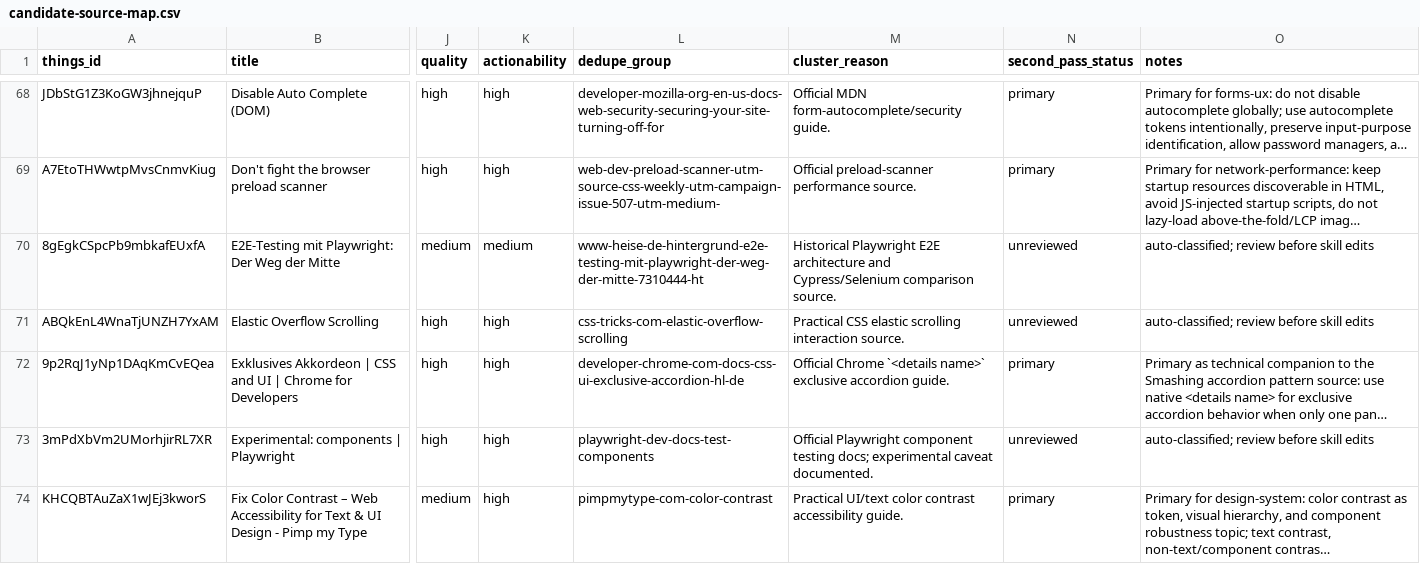
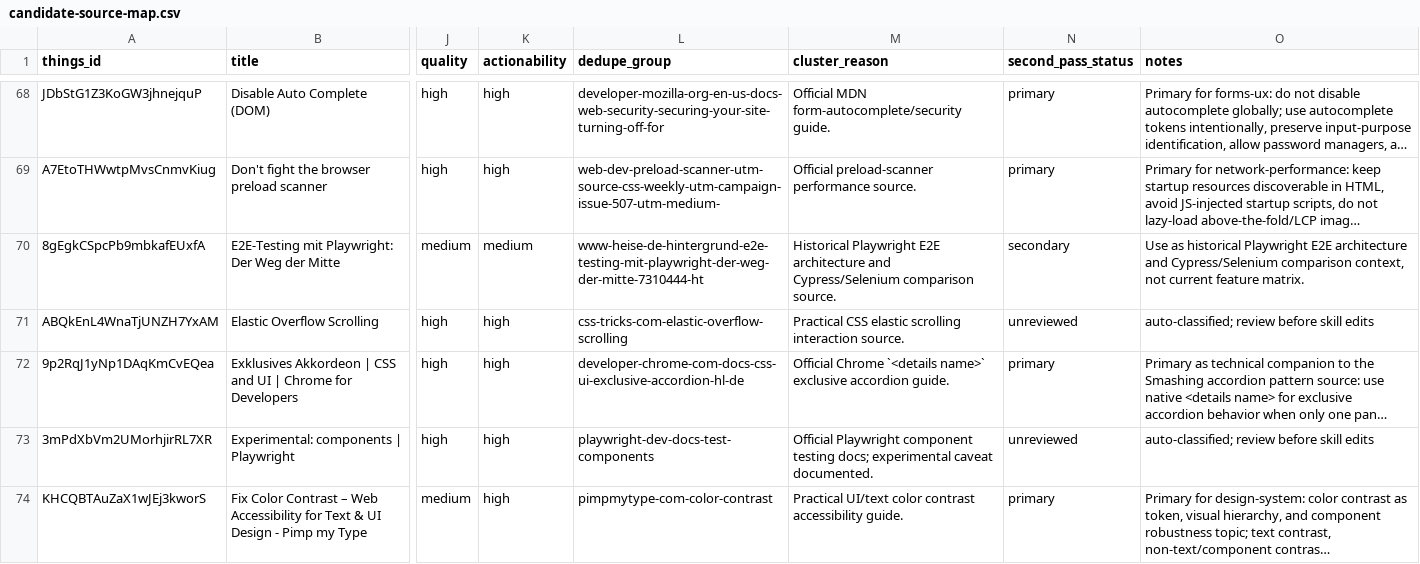
Before and after one commit to sebastian-software/skills.sebastian-software.com, a CSV file: docs/source-review/candidate-source-map.csv, drawn as a sheet; only a part is shown, gaps mark what is left out; long unchanged cells end in …; the diff names each change by its address in the sheet, - before the commit and + after, or states it on an @@ line.

Commit message:
skill(frontend-testing): integrate e2e-testing-mit-playwright-der-weg-der-mitte
Things-ID: 8gEgkCSpcPb9mbkafEUxfA
Source: https://www.heise.de/hintergrund/E2E-Testing-mit-Playwright-Der-Weg-der-Mitte-7310444.html?wt_mc=rss.red.ho.ho.atom.beitrag.beitrag
Decision: secondary
Target: s7n-frontend-testing/references/playwright-e2e-workflows.md
URL-Recheck: 2026-06-13, HTTP 200

```diff
--- a/docs/source-review/candidate-source-map.csv
+++ b/docs/source-review/candidate-source-map.csv
-N70 (second_pass_status): unreviewed
+N70 (second_pass_status): secondary
-O70 (notes): auto-classified; review before skill edits
+O70 (notes): Use as historical Playwright E2E architecture and Cypress/Selenium comparison context, not current feature matrix.
```
Also changed, not shown: 1 other file.
